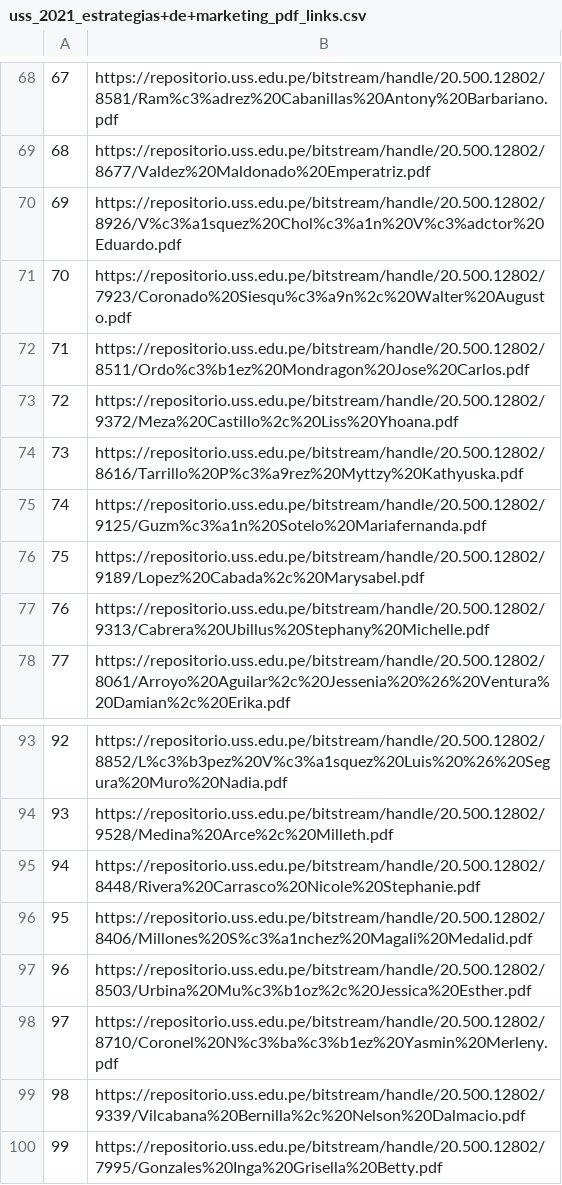
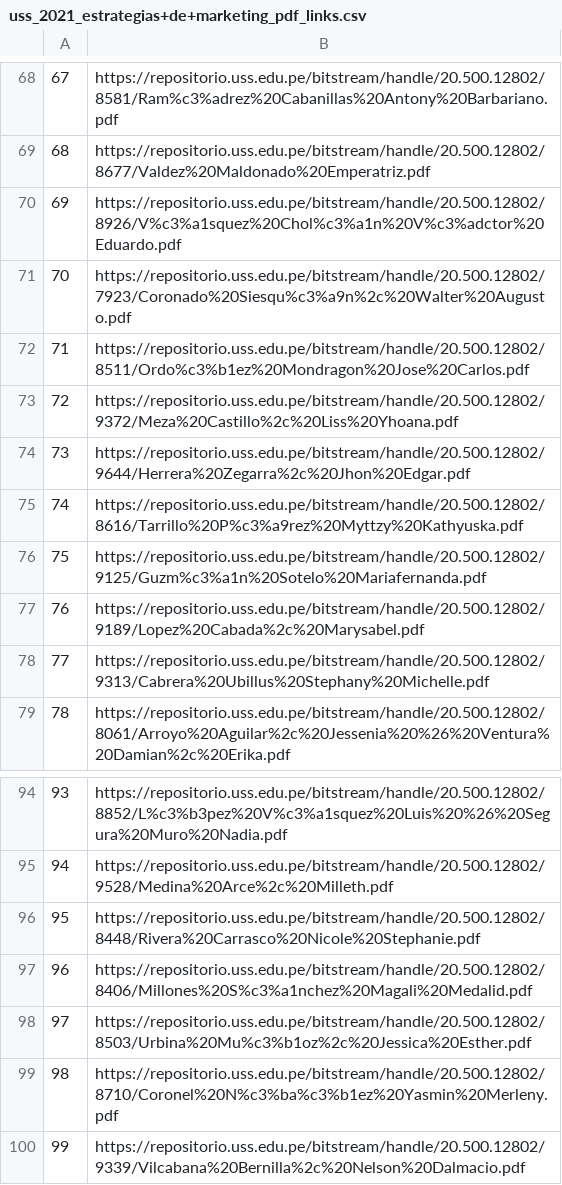
Before and after one commit to annaabsi/tesis-scraping, a CSV file: resultados/uss_2021_estrategias+de+marketing_pdf_links.csv, drawn as a sheet; only a part is shown, gaps mark what is left out; removed rows and columns are numbered as before the commit, all else as after; the diff names each change by its address in the sheet, - before the commit and + after, or states it on an @@ line.

```diff
--- a/resultados/uss_2021_estrategias+de+marketing_pdf_links.csv
+++ b/resultados/uss_2021_estrategias+de+marketing_pdf_links.csv
+row 74: 73 | https://repositorio.uss.edu.pe/bitstream/handle/20.500.12802/9644/Herrera%20Zegarra%2c%20Jhon%20Edgar.pdf
@@ column A renumbered between rows 75 and 100 @@
-row 100: 99 | https://repositorio.uss.edu.pe/bitstream/handle/20.500.12802/7995/Gonzales%20Inga%20Grisella%20Betty.pdf
```
Also changed, not shown: resultados/autonoma_2021_estrategias+de+marketing_pdf_links.csv, resultados/uss_2021_aborto_pdf_links.csv, 29 other files.
